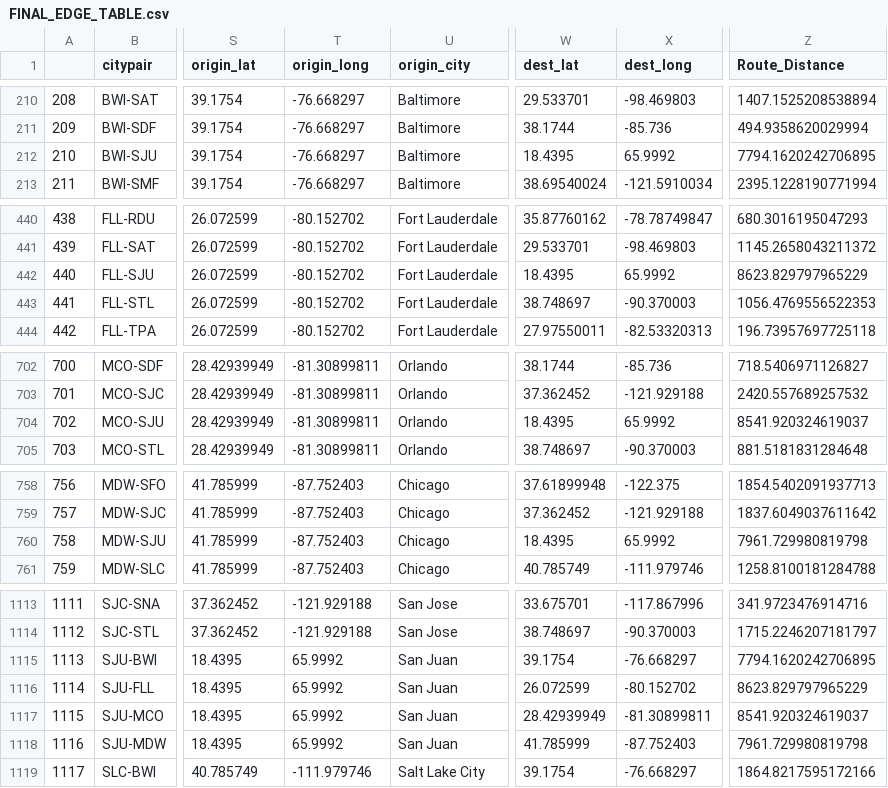
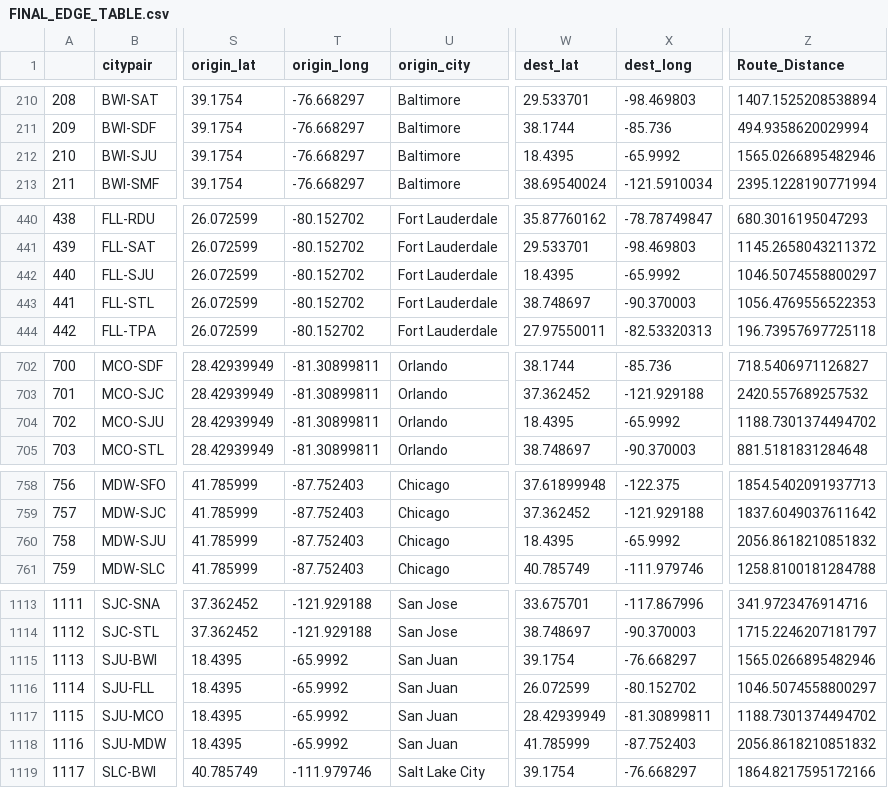
Before and after one commit to krutalp/Airline_Route_Analytics, a CSV file: Database/FINAL_EDGE_TABLE.csv, drawn as a sheet; only a part is shown, gaps mark what is left out; the diff covers the shown part only; the diff names each change by its address in the sheet, - before the commit and + after, or states it on an @@ line.

```diff
--- a/Database/FINAL_EDGE_TABLE.csv
+++ b/Database/FINAL_EDGE_TABLE.csv
-X212 (dest_long): 65.9992
+X212 (dest_long): -65.9992
-Z212 (Route_Distance): 7794.1620242706895
+Z212 (Route_Distance): 1565.0266895482946
-X442 (dest_long): 65.9992
+X442 (dest_long): -65.9992
-Z442 (Route_Distance): 8623.829797965229
+Z442 (Route_Distance): 1046.5074558800297
-X704 (dest_long): 65.9992
+X704 (dest_long): -65.9992
-Z704 (Route_Distance): 8541.920324619037
+Z704 (Route_Distance): 1188.7301374494702
-X760 (dest_long): 65.9992
+X760 (dest_long): -65.9992
-Z760 (Route_Distance): 7961.729980819798
+Z760 (Route_Distance): 2056.8618210851832
-T1115:T1118 (origin_long): 65.9992
+T1115:T1118 (origin_long): -65.9992
-Z1115 (Route_Distance): 7794.1620242706895
+Z1115 (Route_Distance): 1565.0266895482946
-Z1116 (Route_Distance): 8623.829797965229
+Z1116 (Route_Distance): 1046.5074558800297
-Z1117 (Route_Distance): 8541.920324619037
+Z1117 (Route_Distance): 1188.7301374494702
-Z1118 (Route_Distance): 7961.729980819798
+Z1118 (Route_Distance): 2056.8618210851832
```
Also changed, not shown: 2 edited cells elsewhere in this file, 1 other file.
